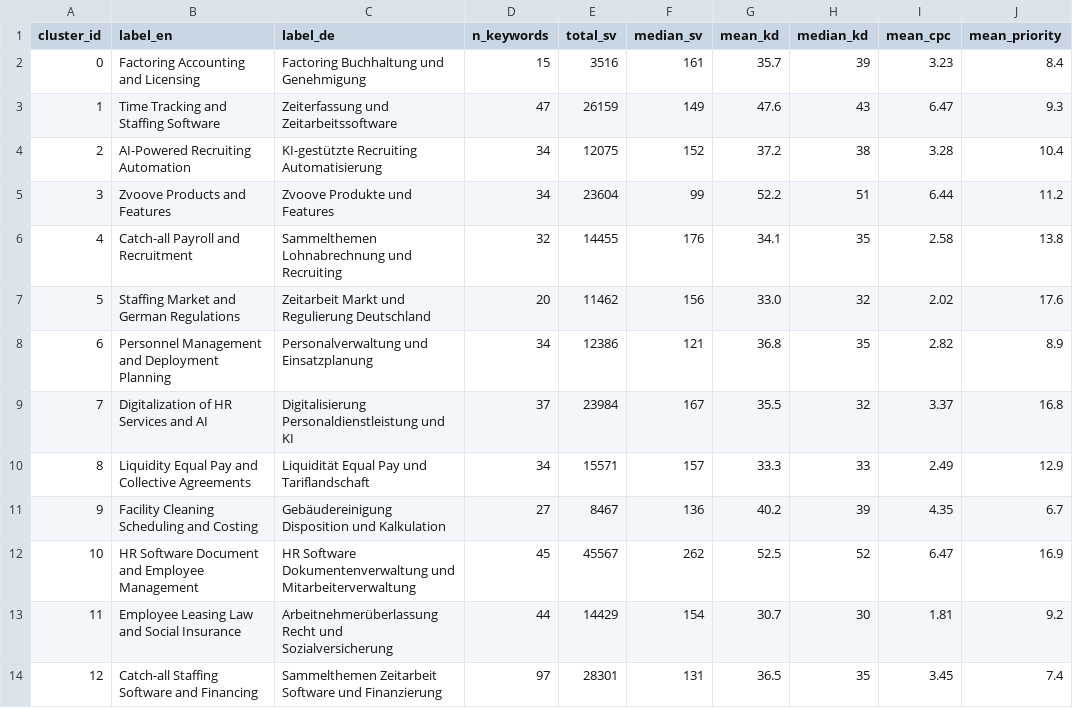
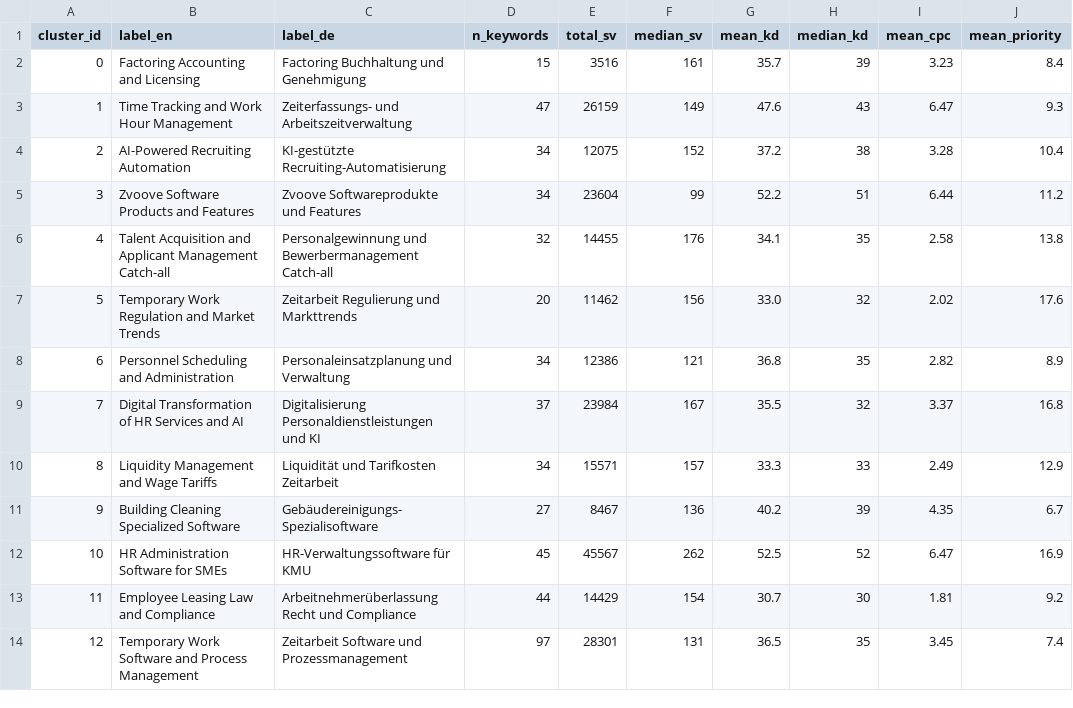
Before and after one commit to t1nak/seo-pipeline, a CSV file: output/clustering/cluster_profiles.csv, drawn as a sheet; only a part is shown; the diff names each change by its address in the sheet, - before the commit and + after, or states it on an @@ line.

```diff
--- a/output/clustering/cluster_profiles.csv
+++ b/output/clustering/cluster_profiles.csv
-B3 (label_en): Time Tracking and Staffing Software
+B3 (label_en): Time Tracking and Work Hour Management
-C3 (label_de): Zeiterfassung und Zeitarbeitssoftware
+C3 (label_de): Zeiterfassungs- und Arbeitszeitverwaltung
-C4 (label_de): KI-gestützte Recruiting Automatisierung
+C4 (label_de): KI-gestützte Recruiting-Automatisierung
-B5 (label_en): Zvoove Products and Features
+B5 (label_en): Zvoove Software Products and Features
-C5 (label_de): Zvoove Produkte und Features
+C5 (label_de): Zvoove Softwareprodukte und Features
-B6 (label_en): Catch-all Payroll and Recruitment
+B6 (label_en): Talent Acquisition and Applicant Management Catch-all
-C6 (label_de): Sammelthemen Lohnabrechnung und Recruiting
+C6 (label_de): Personalgewinnung und Bewerbermanagement Catch-all
-B7 (label_en): Staffing Market and German Regulations
+B7 (label_en): Temporary Work Regulation and Market Trends
-C7 (label_de): Zeitarbeit Markt und Regulierung Deutschland
+C7 (label_de): Zeitarbeit Regulierung und Markttrends
-B8 (label_en): Personnel Management and Deployment Planning
+B8 (label_en): Personnel Scheduling and Administration
-C8 (label_de): Personalverwaltung und Einsatzplanung
+C8 (label_de): Personaleinsatzplanung und Verwaltung
-B9 (label_en): Digitalization of HR Services and AI
+B9 (label_en): Digital Transformation of HR Services and AI
-C9 (label_de): Digitalisierung Personaldienstleistung und KI
+C9 (label_de): Digitalisierung Personaldienstleistungen und KI
-B10 (label_en): Liquidity Equal Pay and Collective Agreements
+B10 (label_en): Liquidity Management and Wage Tariffs
-C10 (label_de): Liquidität Equal Pay und Tariflandschaft
+C10 (label_de): Liquidität und Tarifkosten Zeitarbeit
-B11 (label_en): Facility Cleaning Scheduling and Costing
+B11 (label_en): Building Cleaning Specialized Software
-C11 (label_de): Gebäudereinigung Disposition und Kalkulation
+C11 (label_de): Gebäudereinigungs-Spezialisoftware
-B12 (label_en): HR Software Document and Employee Management
+B12 (label_en): HR Administration Software for SMEs
-C12 (label_de): HR Software Dokumentenverwaltung und Mitarbeiterverwaltung
+C12 (label_de): HR-Verwaltungssoftware für KMU
-B13 (label_en): Employee Leasing Law and Social Insurance
+B13 (label_en): Employee Leasing Law and Compliance
-C13 (label_de): …Recht und Sozialversicherung
+C13 (label_de): …Recht und Compliance
-B14 (label_en): Catch-all Staffing Software and Financing
+B14 (label_en): Temporary Work Software and Process Management
-C14 (label_de): Sammelthemen Zeitarbeit Software und Finanzierung
+C14 (label_de): Zeitarbeit Software und Prozessmanagement
```
Also changed, not shown: output/clustering/keywords_labeled.csv, output/reporting/clusters.csv, 39 other files.
